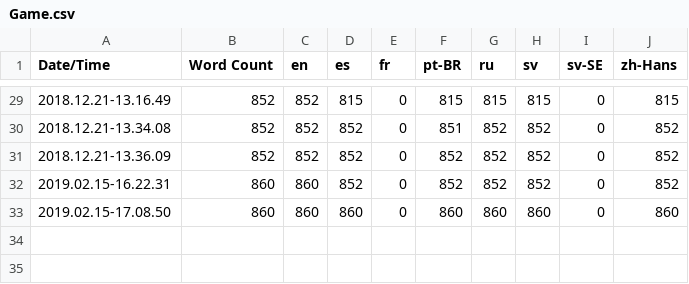
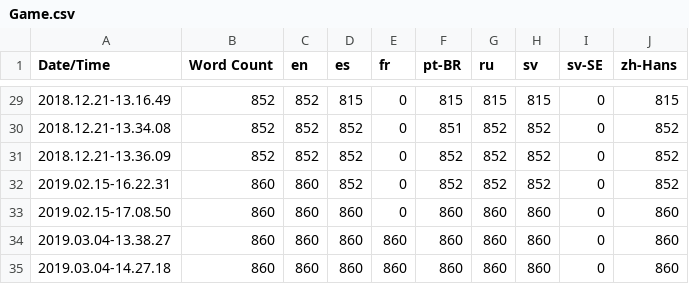
Before and after one commit to engstrandmx/TAG, a CSV file: Content/Localization/Game/Game.csv, drawn as a sheet; only a part is shown, gaps mark what is left out; the diff names each change by its address in the sheet, - before the commit and + after, or states it on an @@ line.

```diff
--- a/Content/Localization/Game/Game.csv
+++ b/Content/Localization/Game/Game.csv
+row 34: 2019.03.04-13.38.27 | 860 | 860 | 860 | 860 | 860 | 860 | 860 | 0 | 860
+row 35: 2019.03.04-14.27.18 | 860 | 860 | 860 | 860 | 860 | 860 | 860 | 0 | 860
```
Also changed, not shown: 12 other files.
